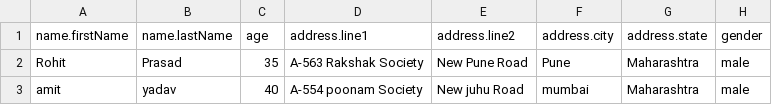
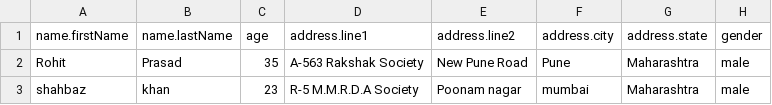
Before and after one commit to Shahbaz898414/Assignment_placement01, a CSV file: input.csv, drawn as a sheet.

```diff
--- a/input.csv
+++ b/input.csv
@@ -2,2 +2,2 @@ name.firstName,name.lastName,age,address.line1,address.line2,address.city,addres
 Rohit,Prasad,35,A-563 Rakshak Society,New Pune Road,Pune,Maharashtra,male
-amit,yadav,40,A-554 poonam Society,New juhu Road,mumbai,Maharashtra,male
+shahbaz,khan,23,R-5 M.M.R.D.A Society,Poonam nagar, mumbai, Maharashtra,male
```
Also changed, not shown: 6 other files.
